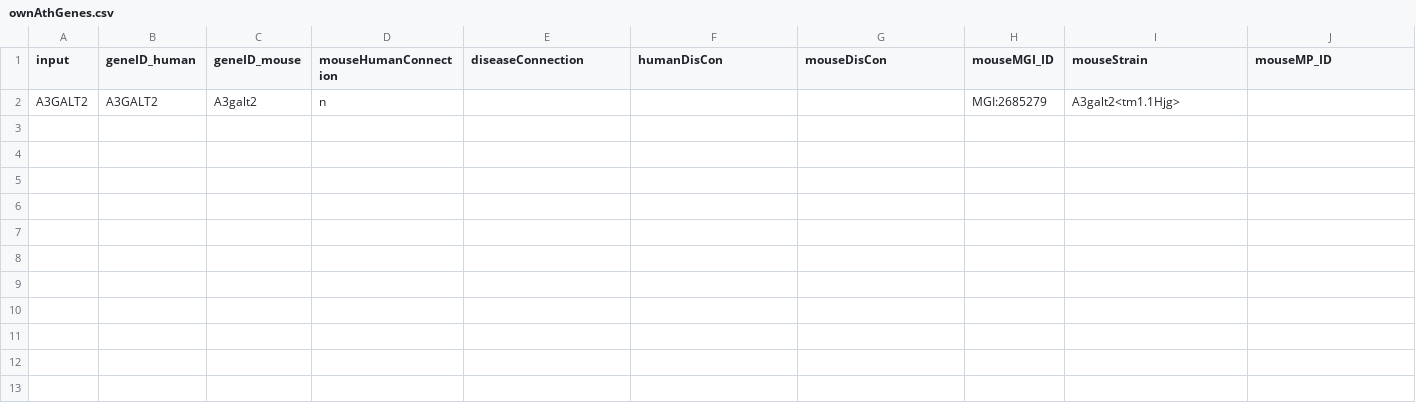
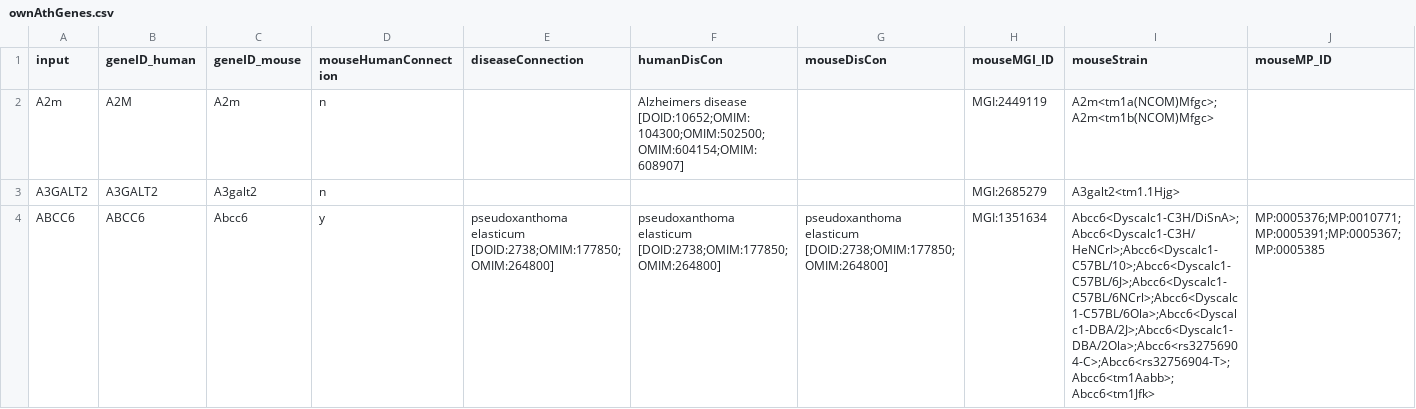
Before and after one commit to loipf/Bacon, a CSV file: tools/getMouseOrtholog/ownAthGenes.csv, drawn as a sheet; only a part is shown; rows hold the shown columns only; the diff names each change by its address in the sheet, - before the commit and + after, or states it on an @@ line.

```diff
--- a/tools/getMouseOrtholog/ownAthGenes.csv
+++ b/tools/getMouseOrtholog/ownAthGenes.csv
+row 2: A2m | A2M | A2m | n |  | Alzheimers disease [DOID:10652;OMIM:104300;OMIM:502500;OMIM:604154;OMIM:608907] |  | MGI:2449119 | A2m<tm1a(NCOM)Mfgc>;A2m<tm1b(NCOM)Mfgc>
+row 4: ABCC6 | ABCC6 | Abcc6 | y | pseudoxanthoma elasticum [DOID:2738;OMIM:177850;OMIM:264800] | pseudoxanthoma elasticum [DOID:2738;OMIM:177850;OMIM:264800] | pseudoxanthoma elasticum [DOID:2738;OMIM:177850;OMIM:264800] | MGI:1351634 | Abcc6<Dyscalc1-C3H/DiSnA>;Abcc6<Dyscalc1-C3H/HeNCrl>;Abcc6<Dyscalc1-C57BL/10>;Abcc6<Dyscalc1-C57BL/6J>;Abcc6<Dyscalc1-C57BL/6NCrl>;Abcc6<Dyscalc1-C57BL/6Ola>;Abcc6<Dyscalc1-DBA/2J>;Abcc6<Dyscalc1-DBA/2Ola>;Abcc6<rs32756904-C>;Abcc6<rs32756904-T>;Abcc6<tm1Aabb>;Abcc6<tm1Jfk> | MP:0005376;MP:0010771;MP:0005391;MP:0005367;MP:0005385
```
Also changed, not shown: 18 other files.
